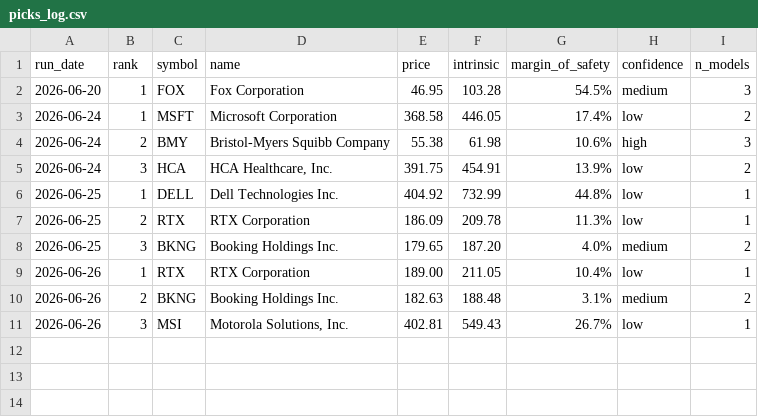
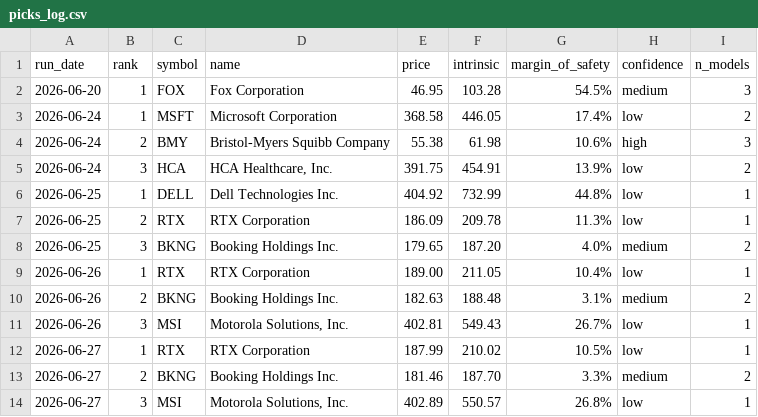
Before and after one commit to blakebrennan2-lab/Stock-Valuator-, a CSV file: state/picks_log.csv, drawn as a sheet; the diff names each change by its address in the sheet, - before the commit and + after, or states it on an @@ line.

```diff
--- a/state/picks_log.csv
+++ b/state/picks_log.csv
+row 12: 2026-06-27 | 1 | RTX | RTX Corporation | 187.99 | 210.02 | 10.5% | low | 1
+row 13: 2026-06-27 | 2 | BKNG | Booking Holdings Inc. | 181.46 | 187.70 | 3.3% | medium | 2
+row 14: 2026-06-27 | 3 | MSI | Motorola Solutions, Inc. | 402.89 | 550.57 | 26.8% | low | 1
```
Also changed, not shown: 2 other files.
